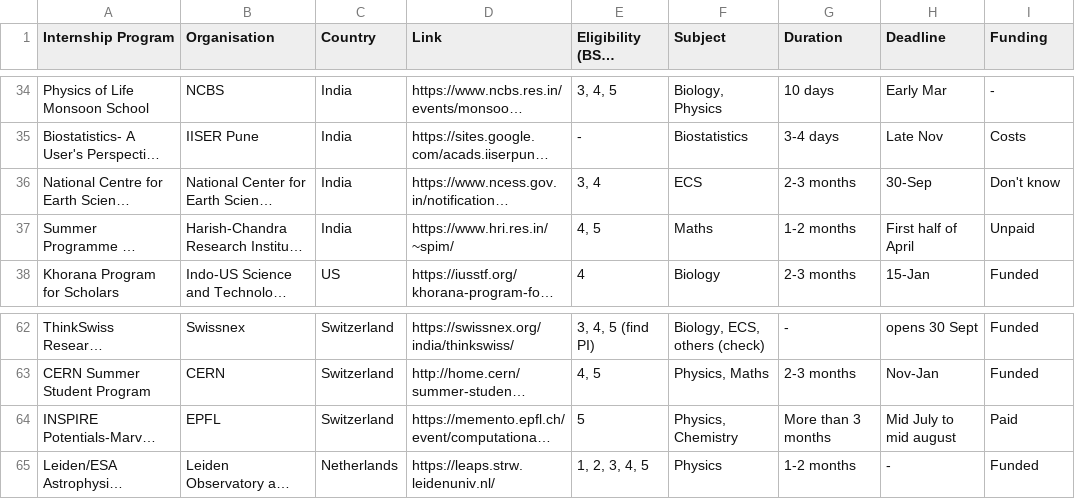
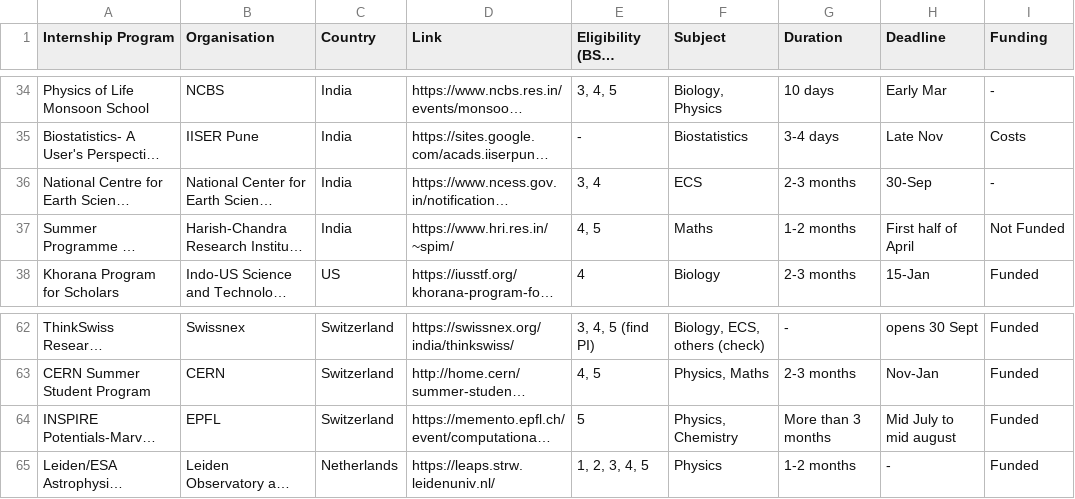
Before and after one commit to agrawalprayer/coursera-html, a CSV file: internship-database.csv, drawn as a sheet; only a part is shown, gaps mark what is left out; long unchanged cells end in …; the diff names each change by its address in the sheet, - before the commit and + after, or states it on an @@ line.

Commit message:
paid changed to funded

```diff
--- a/internship-database.csv
+++ b/internship-database.csv
-I36 (Funding): Don't know
+I36 (Funding): -
-I37 (Funding): Unpaid
+I37 (Funding): Not Funded
-I64 (Funding): Paid
+I64 (Funding): Funded
```
Also changed, not shown: 1 other file.
